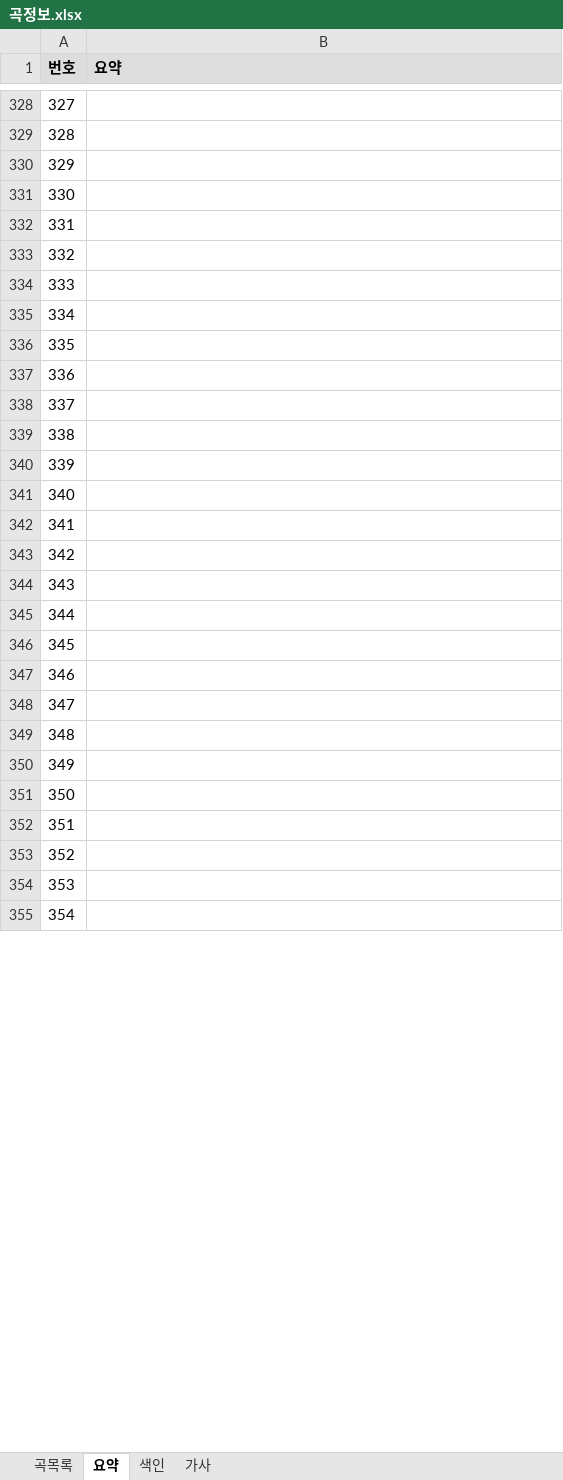
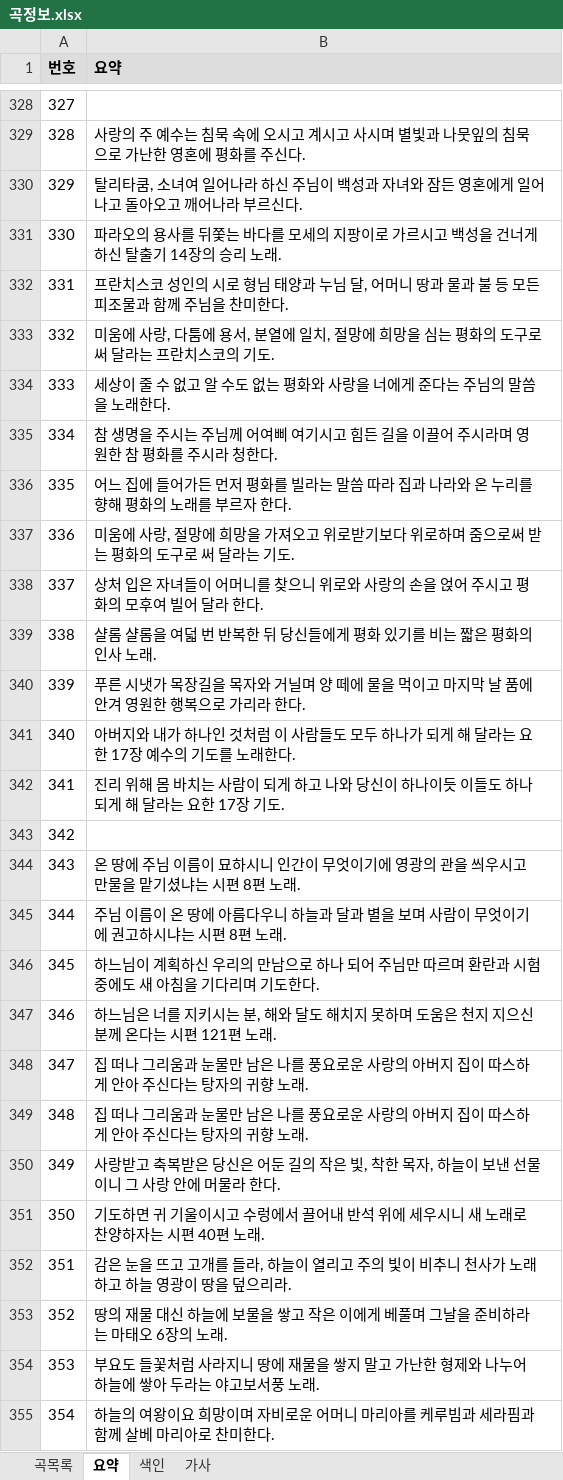
Before and after one commit to EstEsca/mass_song_recommendation, an Excel workbook: data/source/곡정보.xlsx, sheet 요약, drawn as a sheet; only a part is shown, gaps mark what is left out; values as stored, in another font and other column widths than the file's, no borders; table styles not drawn; the diff covers the shown part only; the diff names each change by its address in the sheet, - before the commit and + after, or states it on an @@ line.

```diff
--- a/data/source/곡정보.xlsx (sheet 요약)
+++ b/data/source/곡정보.xlsx (sheet 요약)
-B329 (요약): (empty)
+B329 (요약): 사랑의 주 예수는 침묵 속에 오시고 계시고 사시며 별빛과 나뭇잎의 침묵으로 가난한 영혼에 평화를 주신다.
-B330 (요약): (empty)
+B330 (요약): 탈리타쿰, 소녀여 일어나라 하신 주님이 백성과 자녀와 잠든 영혼에게 일어나고 돌아오고 깨어나라 부르신다.
-B331 (요약): (empty)
+B331 (요약): 파라오의 용사를 뒤쫓는 바다를 모세의 지팡이로 가르시고 백성을 건너게 하신 탈출기 14장의 승리 노래.
-B332 (요약): (empty)
+B332 (요약): 프란치스코 성인의 시로 형님 태양과 누님 달, 어머니 땅과 물과 불 등 모든 피조물과 함께 주님을 찬미한다.
-B333 (요약): (empty)
+B333 (요약): 미움에 사랑, 다툼에 용서, 분열에 일치, 절망에 희망을 심는 평화의 도구로 써 달라는 프란치스코의 기도.
-B334 (요약): (empty)
+B334 (요약): 세상이 줄 수 없고 알 수도 없는 평화와 사랑을 너에게 준다는 주님의 말씀을 노래한다.
-B335 (요약): (empty)
+B335 (요약): 참 생명을 주시는 주님께 어여삐 여기시고 힘든 길을 이끌어 주시라며 영원한 참 평화를 주시라 청한다.
-B336 (요약): (empty)
+B336 (요약): 어느 집에 들어가든 먼저 평화를 빌라는 말씀 따라 집과 나라와 온 누리를 향해 평화의 노래를 부르자 한다.
-B337 (요약): (empty)
+B337 (요약): 미움에 사랑, 절망에 희망을 가져오고 위로받기보다 위로하며 줌으로써 받는 평화의 도구로 써 달라는 기도.
-B338 (요약): (empty)
+B338 (요약): 상처 입은 자녀들이 어머니를 찾으니 위로와 사랑의 손을 얹어 주시고 평화의 모후여 빌어 달라 한다.
-B339 (요약): (empty)
+B339 (요약): 샬롬 샬롬을 여덟 번 반복한 뒤 당신들에게 평화 있기를 비는 짧은 평화의 인사 노래.
-B340 (요약): (empty)
+B340 (요약): 푸른 시냇가 목장길을 목자와 거닐며 양 떼에 물을 먹이고 마지막 날 품에 안겨 영원한 행복으로 가리라 한다.
-B341 (요약): (empty)
+B341 (요약): 아버지와 내가 하나인 것처럼 이 사람들도 모두 하나가 되게 해 달라는 요한 17장 예수의 기도를 노래한다.
-B342 (요약): (empty)
+B342 (요약): 진리 위해 몸 바치는 사람이 되게 하고 나와 당신이 하나이듯 이들도 하나 되게 해 달라는 요한 17장 기도.
-B344 (요약): (empty)
+B344 (요약): 온 땅에 주님 이름이 묘하시니 인간이 무엇이기에 영광의 관을 씌우시고 만물을 맡기셨냐는 시편 8편 노래.
-B345 (요약): (empty)
+B345 (요약): 주님 이름이 온 땅에 아름다우니 하늘과 달과 별을 보며 사람이 무엇이기에 권고하시냐는 시편 8편 노래.
-B346 (요약): (empty)
+B346 (요약): 하느님이 계획하신 우리의 만남으로 하나 되어 주님만 따르며 환란과 시험 중에도 새 아침을 기다리며 기도한다.
-B347 (요약): (empty)
+B347 (요약): 하느님은 너를 지키시는 분, 해와 달도 해치지 못하며 도움은 천지 지으신 분께 온다는 시편 121편 노래.
-B348:B349 (요약): (empty)
+B348:B349 (요약): 집 떠나 그리움과 눈물만 남은 나를 풍요로운 사랑의 아버지 집이 따스하게 안아 주신다는 탕자의 귀향 노래.
-B350 (요약): (empty)
+B350 (요약): 사랑받고 축복받은 당신은 어둔 길의 작은 빛, 착한 목자, 하늘이 보낸 선물이니 그 사랑 안에 머물라 한다.
-B351 (요약): (empty)
+B351 (요약): 기도하면 귀 기울이시고 수렁에서 끌어내 반석 위에 세우시니 새 노래로 찬양하자는 시편 40편 노래.
-B352 (요약): (empty)
+B352 (요약): 감은 눈을 뜨고 고개를 들라, 하늘이 열리고 주의 빛이 비추니 천사가 노래하고 하늘 영광이 땅을 덮으리라.
-B353 (요약): (empty)
+B353 (요약): 땅의 재물 대신 하늘에 보물을 쌓고 작은 이에게 베풀며 그날을 준비하라는 마태오 6장의 노래.
-B354 (요약): (empty)
+B354 (요약): 부요도 들꽃처럼 사라지니 땅에 재물을 쌓지 말고 가난한 형제와 나누어 하늘에 쌓아 두라는 야고보서풍 노래.
-B355 (요약): (empty)
+B355 (요약): 하늘의 여왕이요 희망이며 자비로운 어머니 마리아를 케루빔과 세라핌과 함께 살베 마리아로 찬미한다.
```
Also changed, not shown: 26 edited cells elsewhere in this sheet, sheet 색인, 3 other files.
